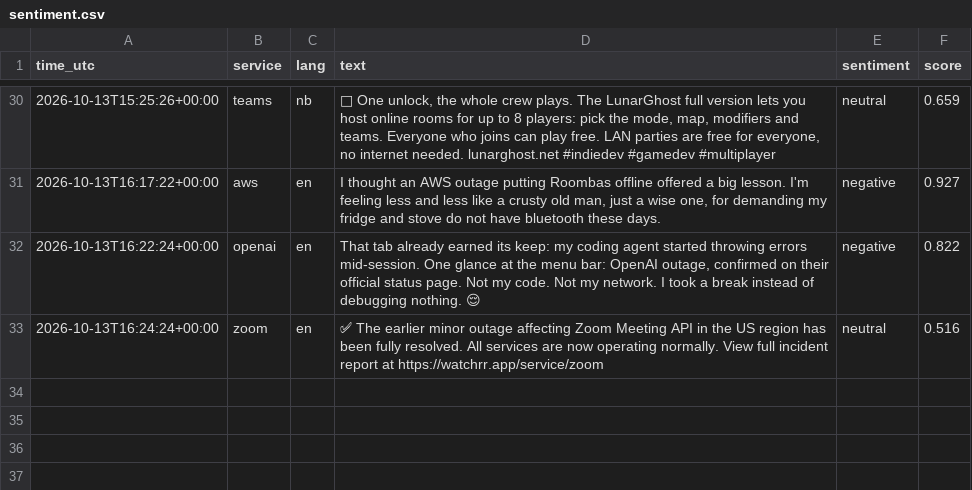
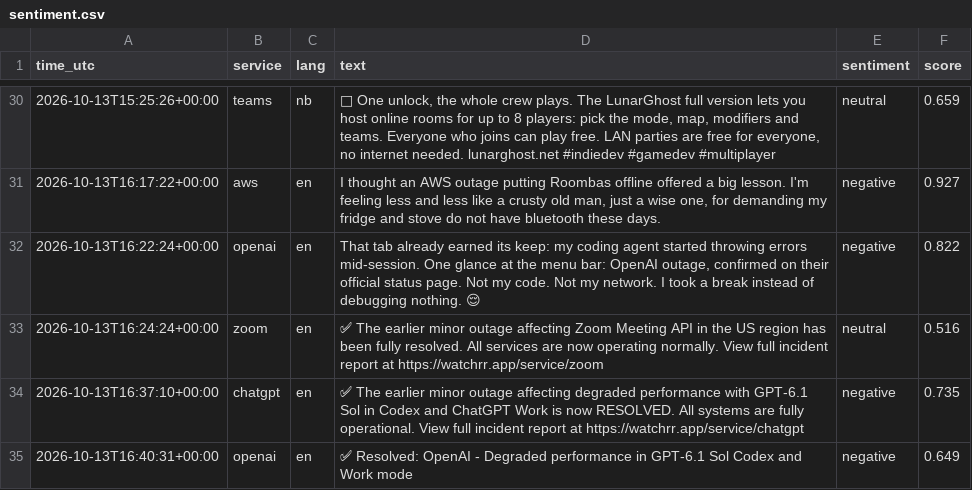
Before and after one commit to 8Y12N/ai4g-portfolio-Yazan_Nemo, a CSV file: Term 1/Week 6/hackathon/data/sentiment.csv, drawn as a sheet; only a part is shown, gaps mark what is left out; the diff names each change by its address in the sheet, - before the commit and + after, or states it on an @@ line.

```diff
--- a/Term 1/Week 6/hackathon/data/sentiment.csv
+++ b/Term 1/Week 6/hackathon/data/sentiment.csv
+row 34: 2026-10-13T16:37:10+00:00 | chatgpt | en | ✅ The earlier minor outage affecting degraded performance with GPT-6.1 Sol in Codex and ChatGPT Work is now RESOLVED. All systems are fully operational. View full incident report at https://watchrr.app/service/chatgpt | negative | 0.735
+row 35: 2026-10-13T16:40:31+00:00 | openai | en | ✅ Resolved: OpenAI - Degraded performance in GPT-6.1 Sol Codex and Work mode | negative | 0.649
```
Also changed, not shown: Term 1/Week 6/hackathon/data/posts.csv, 1 other file.
